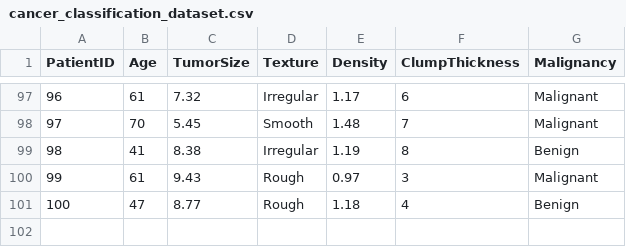
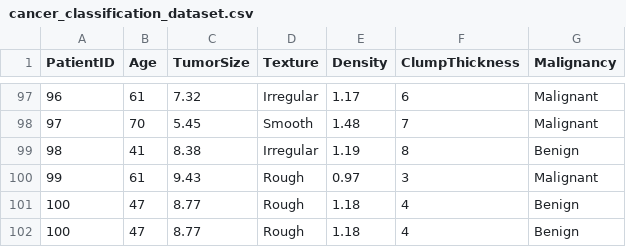
Before and after one commit to GokilamaniVadivel/demodata, a CSV file: cancer_classification_dataset.csv, drawn as a sheet; only a part is shown, gaps mark what is left out.

Commit message:
Update cancer_classification_dataset.csv

```diff
--- a/cancer_classification_dataset.csv
+++ b/cancer_classification_dataset.csv
@@ -101 +101,2 @@ PatientID,Age,TumorSize,Texture,Density,ClumpThickness,Malignancy
 100,47,8.77,Rough,1.18,4,Benign
+100,47,8.77,Rough,1.18,4,Benign
```
